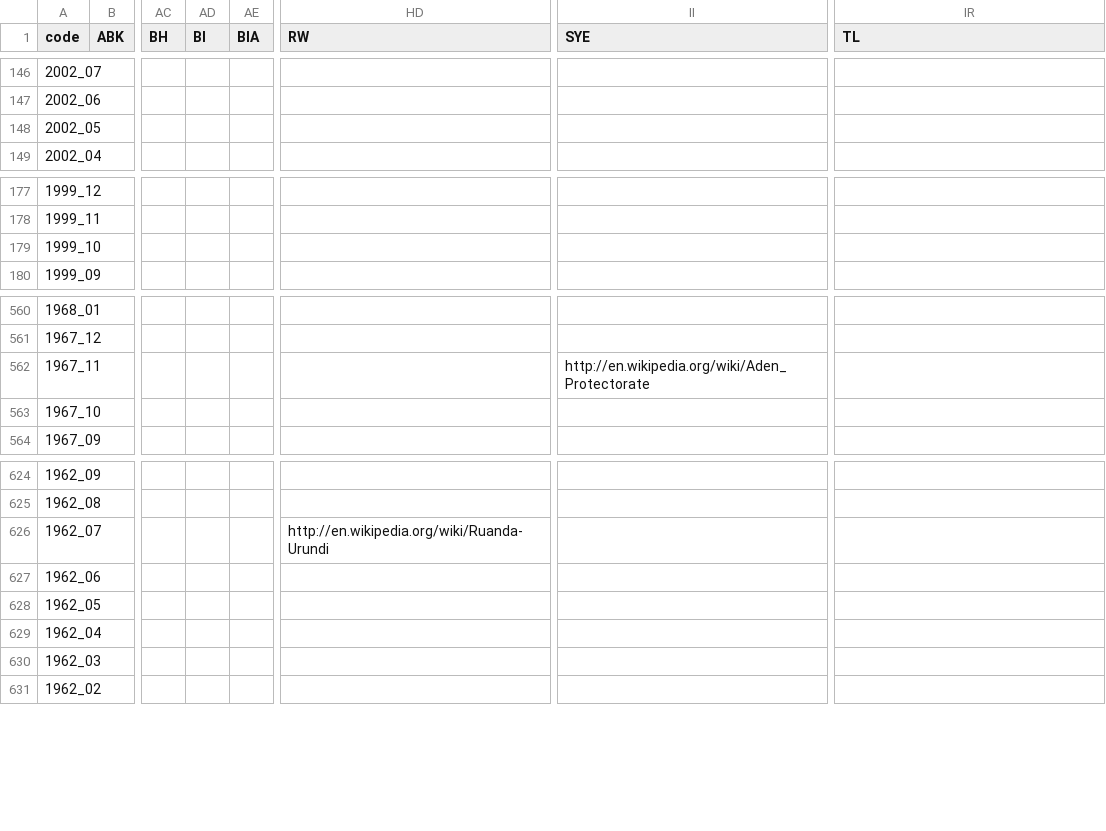
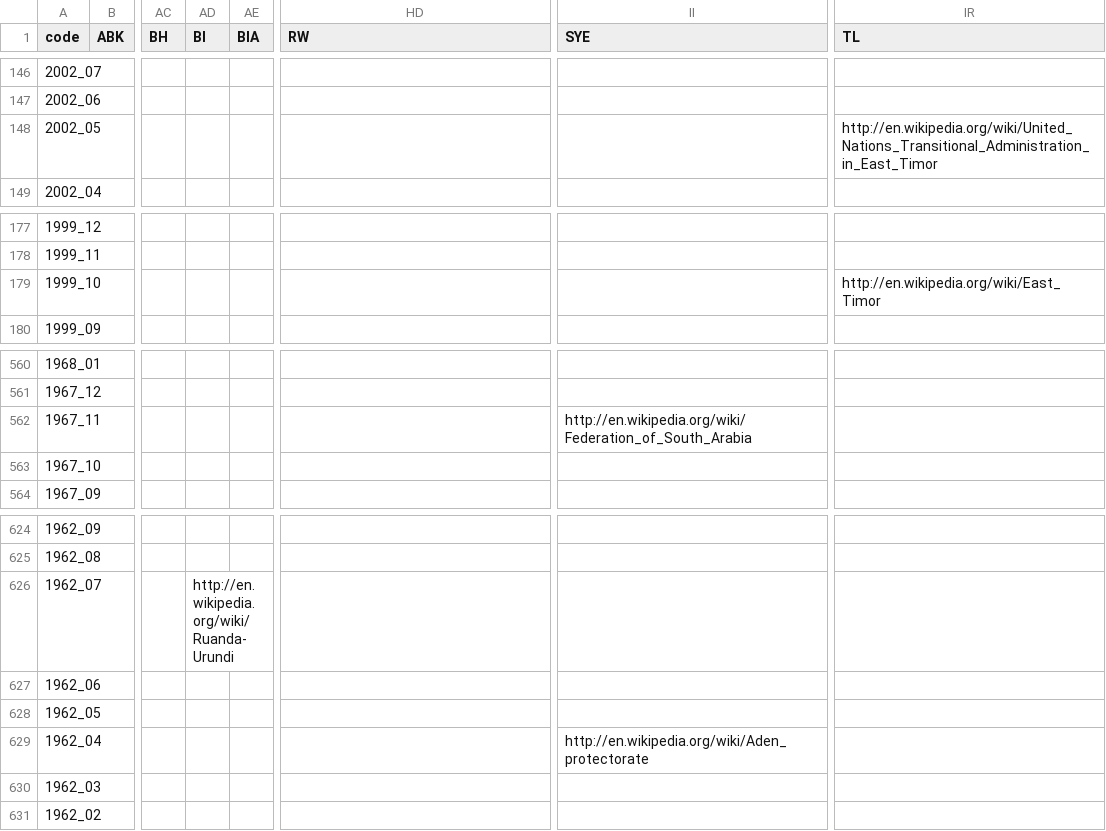
Before and after one commit to andrewebert/map, a CSV file: data/link.csv, drawn as a sheet; only a part is shown, gaps mark what is left out; the diff names each change by its address in the sheet, - before the commit and + after, or states it on an @@ line.

```diff
--- a/data/link.csv
+++ b/data/link.csv
-IR148 (TL): (empty)
+IR148 (TL): http://en.wikipedia.org/wiki/United_Nations_Transitional_Administration_in_East_Timor
-IR179 (TL): (empty)
+IR179 (TL): http://en.wikipedia.org/wiki/East_Timor
-II562 (SYE): http://en.wikipedia.org/wiki/Aden_Protectorate
+II562 (SYE): http://en.wikipedia.org/wiki/Federation_of_South_Arabia
-AD626 (BI): (empty)
+AD626 (BI): http://en.wikipedia.org/wiki/Ruanda-Urundi
-HD626 (RW): http://en.wikipedia.org/wiki/Ruanda-Urundi
+HD626 (RW): (empty)
-II629 (SYE): (empty)
+II629 (SYE): http://en.wikipedia.org/wiki/Aden_protectorate
```
Also changed, not shown: data/owner.csv, 30 other files.
